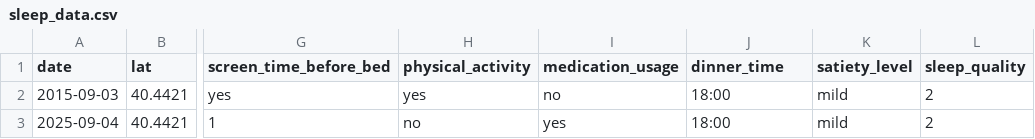
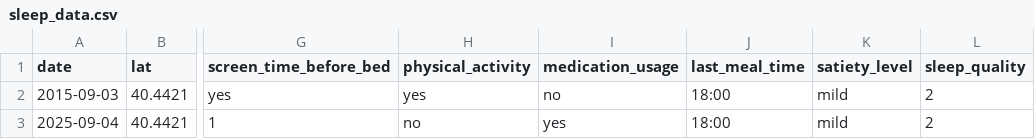
Before and after one commit to kpsg24/CISC695, a CSV file: sleep_data.csv, drawn as a sheet; only a part is shown, gaps mark what is left out; the diff names each change by its address in the sheet, - before the commit and + after, or states it on an @@ line.

Commit message:
Update sleep_data.csv

```diff
--- a/sleep_data.csv
+++ b/sleep_data.csv
-J1: dinner_time
+J1: last_meal_time
```
